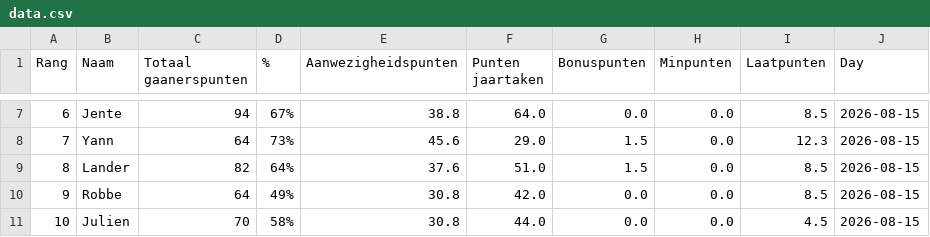
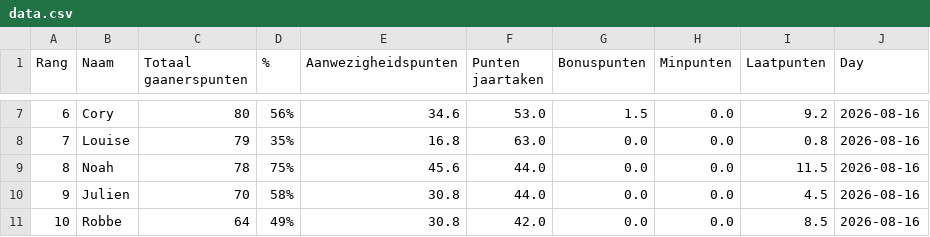
Before and after one commit to Buddidon/Gaanerslijst_tracker, a CSV file: data.csv, drawn as a sheet; only a part is shown, gaps mark what is left out; the diff covers the shown part only.

```diff
--- a/data.csv
+++ b/data.csv
@@ -7,5 +7,5 @@ Rang,Naam,Totaal gaanerspunten,% ,Aanwezigheidspunten,Punten jaartaken ,Bonuspun
-6,Jente,94,67%,38.8,64.0,0.0,0.0,8.5,2026-08-15
-7,Yann,64,73%,45.6,29.0,1.5,0.0,12.3,2026-08-15
-8,Lander,82,64%,37.6,51.0,1.5,0.0,8.5,2026-08-15
-9,Robbe,64,49%,30.8,42.0,0.0,0.0,8.5,2026-08-15
-10,Julien,70,58%,30.8,44.0,0.0,0.0,4.5,2026-08-15
+6,Cory,80,56%,34.6,53.0,1.5,0.0,9.2,2026-08-16
+7,Louise,79,35%,16.8,63.0,0.0,0.0,0.8,2026-08-16
+8,Noah,78,75%,45.6,44.0,0.0,0.0,11.5,2026-08-16
+9,Julien,70,58%,30.8,44.0,0.0,0.0,4.5,2026-08-16
+10,Robbe,64,49%,30.8,42.0,0.0,0.0,8.5,2026-08-16
```
Also changed, not shown: 114 edited cells elsewhere in this file, history_file.csv, 1 other file.
